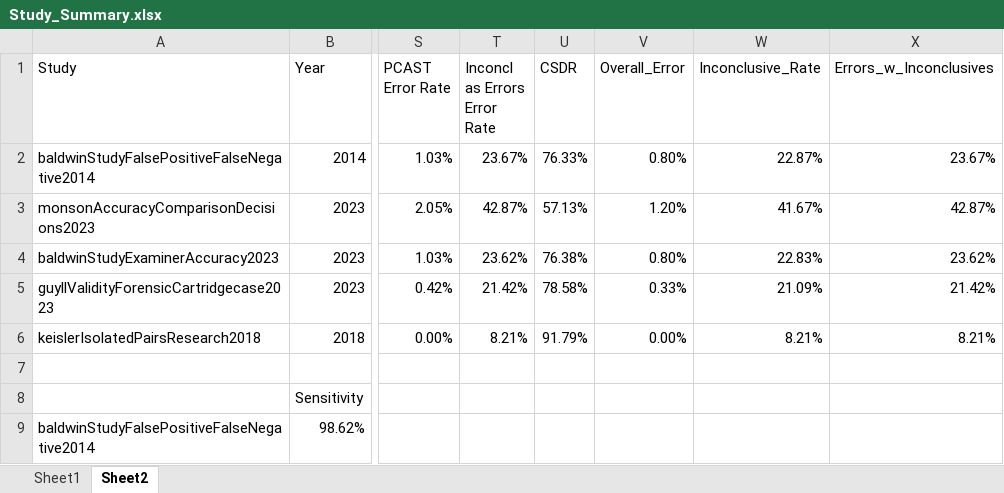
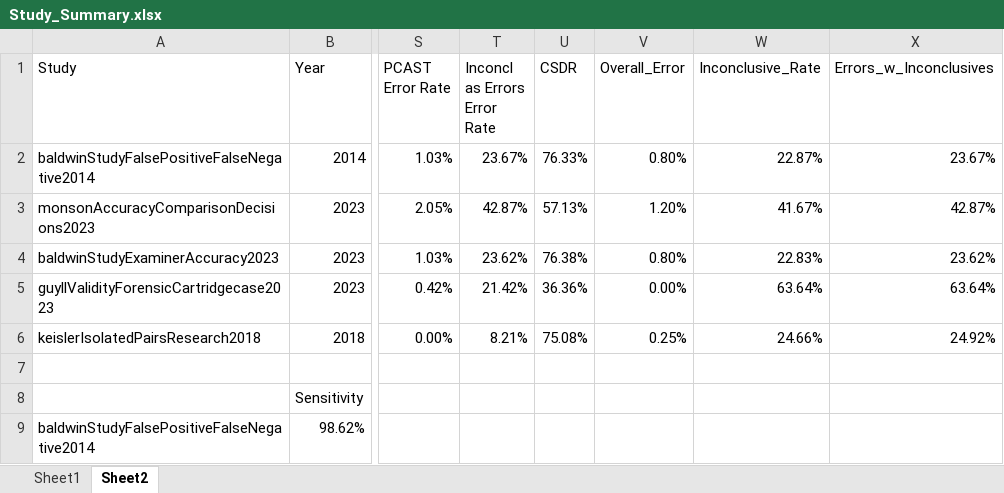
Before and after one commit to srvanderplas/legal-oregon-osman-2025, an Excel workbook: data/Study_Summary.xlsx, sheet Sheet2, drawn as a sheet; only a part is shown, gaps mark what is left out; values as stored, in another font and other column widths than the file's, no borders; the diff names each change by its address in the sheet, - before the commit and + after, or states it on an @@ line.

```diff
--- a/data/Study_Summary.xlsx (sheet Sheet2)
+++ b/data/Study_Summary.xlsx (sheet Sheet2)
-U5 (CSDR): 78.58%
+U5 (CSDR): 36.36%
-V5 (Overall_Error): 0.33%
+V5 (Overall_Error): 0.00%
-W5 (Inconclusive_Rate): 21.09%
+W5 (Inconclusive_Rate): 63.64%
-X5 (Errors_w_Inconclusives): 21.42%
+X5 (Errors_w_Inconclusives): 63.64%
-U6 (CSDR): 91.79%
+U6 (CSDR): 75.08%
-V6 (Overall_Error): 0.00%
+V6 (Overall_Error): 0.25%
-W6 (Inconclusive_Rate): 8.21%
+W6 (Inconclusive_Rate): 24.66%
-X6 (Errors_w_Inconclusives): 8.21%
+X6 (Errors_w_Inconclusives): 24.92%
```
Also changed, not shown: sheet Sheet1, formulas that keep their value, hidden cells, 26 other files.
